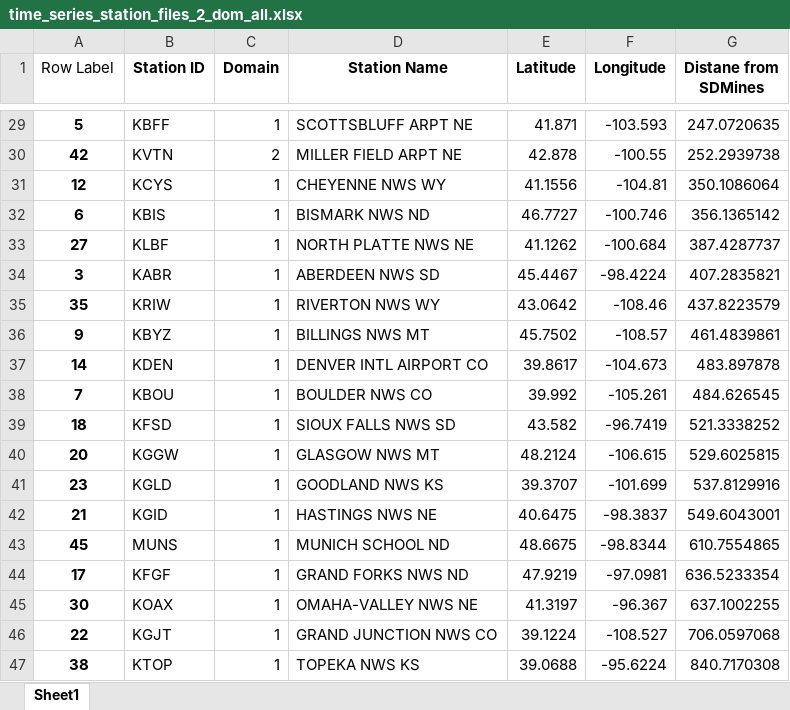
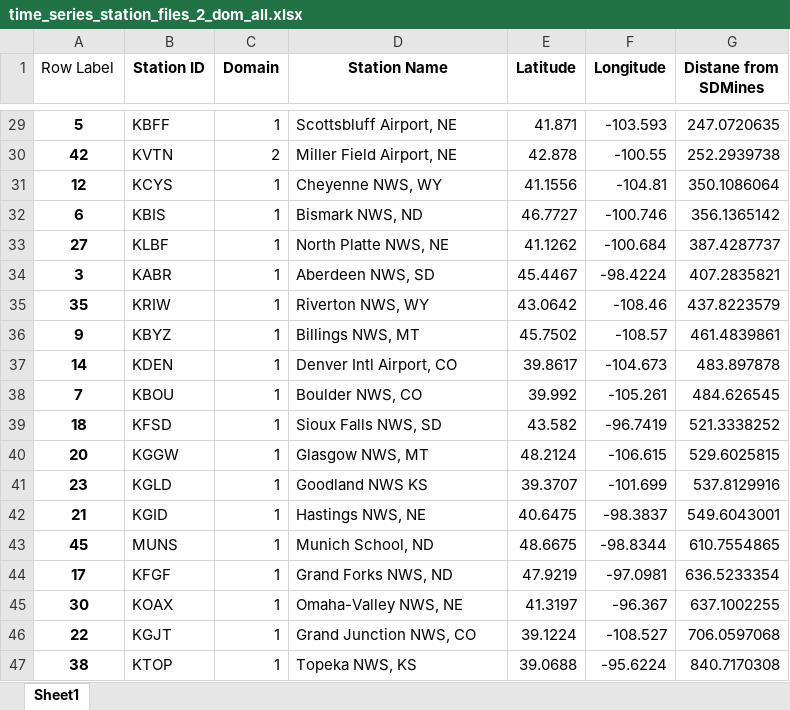
Before and after one commit to wjcapehart/SD_Mines_WRF_REALTIME, an Excel workbook: namelist_files_and_local_scripts/time_series_station_files_2_dom_all.xlsx, sheet Sheet1, drawn as a sheet; only a part is shown, gaps mark what is left out; values as stored, in another font and other column widths than the file's, no borders; the diff covers the shown part only; the diff names each change by its address in the sheet, - before the commit and + after, or states it on an @@ line.

```diff
--- a/namelist_files_and_local_scripts/time_series_station_files_2_dom_all.xlsx (sheet Sheet1)
+++ b/namelist_files_and_local_scripts/time_series_station_files_2_dom_all.xlsx (sheet Sheet1)
-D29 (Station Name): SCOTTSBLUFF ARPT NE
+D29 (Station Name): Scottsbluff Airport, NE
-D30 (Station Name): MILLER FIELD ARPT NE
+D30 (Station Name): Miller Field Airport, NE
-D31 (Station Name): CHEYENNE NWS WY
+D31 (Station Name): Cheyenne NWS, WY
-D32 (Station Name): BISMARK NWS ND
+D32 (Station Name): Bismark NWS, ND
-D33 (Station Name): NORTH PLATTE NWS NE
+D33 (Station Name): North Platte NWS, NE
-D34 (Station Name): ABERDEEN NWS SD
+D34 (Station Name): Aberdeen NWS, SD
-D35 (Station Name): RIVERTON NWS WY
+D35 (Station Name): Riverton NWS, WY
-D36 (Station Name): BILLINGS NWS MT
+D36 (Station Name): Billings NWS, MT
-D37 (Station Name): DENVER INTL AIRPORT CO
+D37 (Station Name): Denver Intl Airport, CO
-D38 (Station Name): BOULDER NWS CO
+D38 (Station Name): Boulder NWS, CO
-D39 (Station Name): SIOUX FALLS NWS SD
+D39 (Station Name): Sioux Falls NWS, SD
-D40 (Station Name): GLASGOW NWS MT
+D40 (Station Name): Glasgow NWS, MT
-D41 (Station Name): GOODLAND NWS KS
+D41 (Station Name): Goodland NWS KS
-D42 (Station Name): HASTINGS NWS NE
+D42 (Station Name): Hastings NWS, NE
-D43 (Station Name): MUNICH SCHOOL ND
+D43 (Station Name): Munich School, ND
-D44 (Station Name): GRAND FORKS NWS ND
+D44 (Station Name): Grand Forks NWS, ND
-D45 (Station Name): OMAHA-VALLEY NWS NE
+D45 (Station Name): Omaha-Valley NWS, NE
-D46 (Station Name): GRAND JUNCTION NWS CO
+D46 (Station Name): Grand Junction NWS, CO
-D47 (Station Name): TOPEKA NWS KS
+D47 (Station Name): Topeka NWS, KS
```
Also changed, not shown: 27 edited cells elsewhere in this sheet, namelist_files_and_local_scripts/time_series_station_files_3_dom_all.xlsx, 4 other files.
